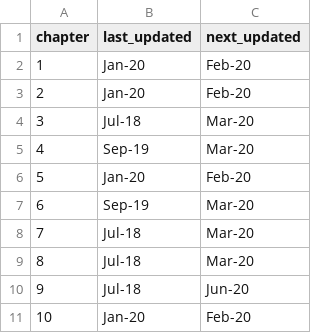
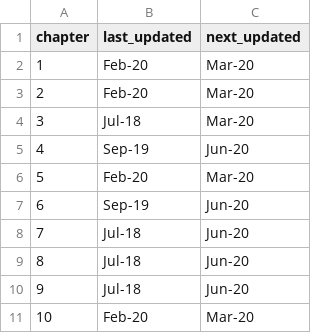
Before and after one commit to unepwcmc/pp-live-report, a CSV file: lib/data/file/all_chapter_update_dates.csv, drawn as a sheet.

```diff
--- a/lib/data/file/all_chapter_update_dates.csv
+++ b/lib/data/file/all_chapter_update_dates.csv
@@ -1,11 +1,11 @@
 chapter,last_updated,next_updated
-1,Jan-20,Feb-20
-2,Jan-20,Feb-20
+1,Feb-20,Mar-20
+2,Feb-20,Mar-20
 3,Jul-18,Mar-20
-4,Sep-19,Mar-20
-5,Jan-20,Feb-20
-6,Sep-19,Mar-20
-7,Jul-18,Mar-20
-8,Jul-18,Mar-20
+4,Sep-19,Jun-20
+5,Feb-20,Mar-20
+6,Sep-19,Jun-20
+7,Jul-18,Jun-20
+8,Jul-18,Jun-20
 9,Jul-18,Jun-20
-10,Jan-20,Feb-20
+10,Feb-20,Mar-20
```
Also changed, not shown: lib/data/file/PP_Global_Monthly_Stats.csv, lib/data/file/map/PP_National_Monthly_Stats.csv, 1 other file.
